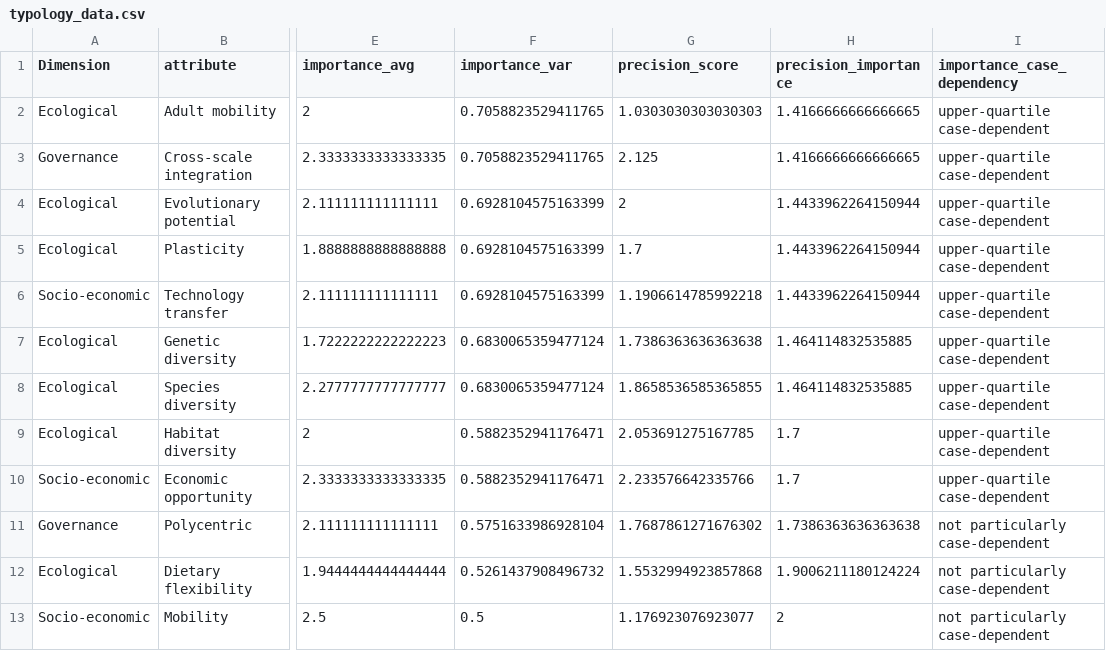
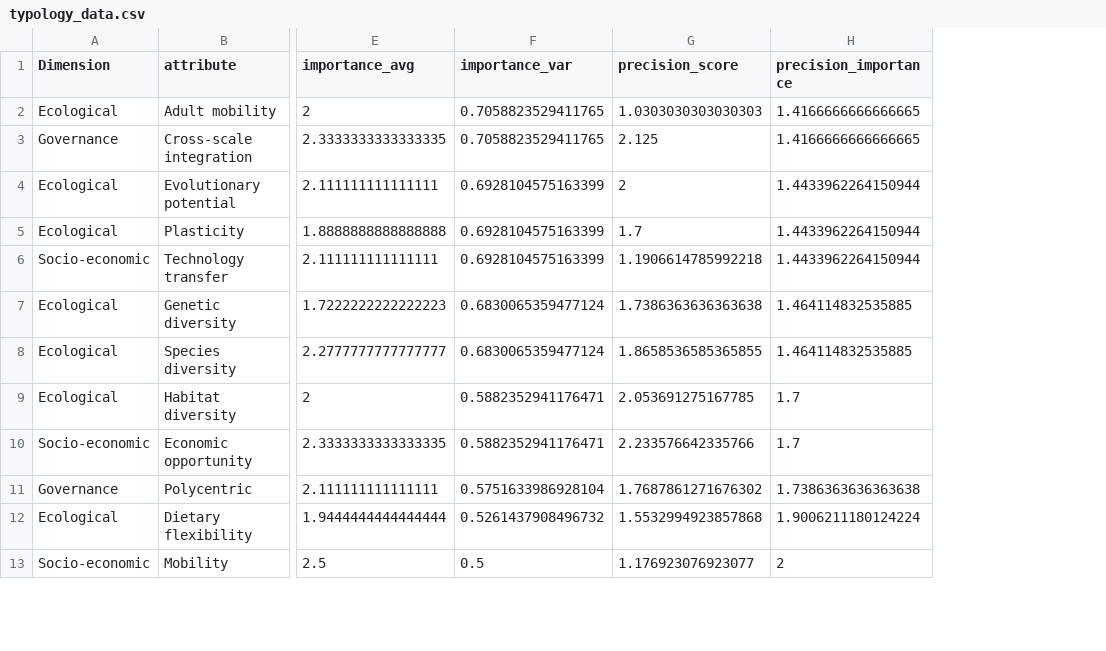
Before and after one commit to Science-for-Nature-and-People/climate-resilient-fisheries, a CSV file: case_study_analysis/lz_scripts/typology_data.csv, drawn as a sheet; only a part is shown, gaps mark what is left out; the diff names each change by its address in the sheet, - before the commit and + after, or states it on an @@ line.

```diff
--- a/case_study_analysis/lz_scripts/typology_data.csv
+++ b/case_study_analysis/lz_scripts/typology_data.csv
-column I (importance_case_dependency), rows 2-13: upper-quartile case-dependent | upper-quartile case-dependent | upper-quartile case-dependent | upper-quartile case-dependent | upper-quartile case-dependent | upper-quartile case-dependent | upper-quartile case-dependent | upper-quartile case-dependent | upper-quartile case-dependent | not particularly case-dependent | not particularly case-dependent | not particularly case-dependent
```
Also changed, not shown: 3 other files.
